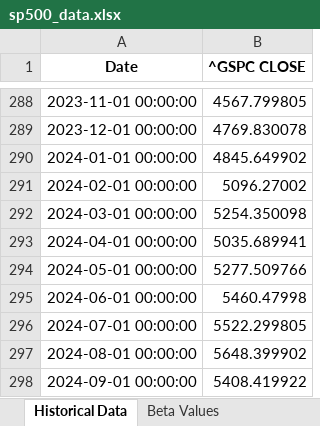
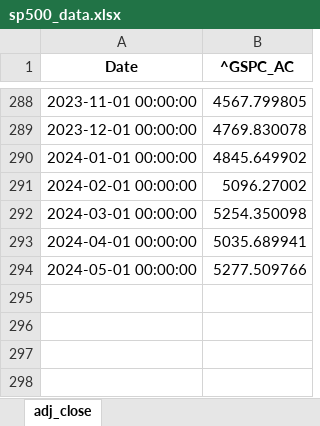
Before and after one commit to diegotita4/PAP-ERS, an Excel workbook: Data/sp500_data.xlsx, sheet adj_close, drawn as a sheet; only a part is shown, gaps mark what is left out; values as stored, in another font and other column widths than the file's, no borders; the diff names each change by its address in the sheet, - before the commit and + after, or states it on an @@ line.

```diff
--- a/Data/sp500_data.xlsx (sheet adj_close)
+++ b/Data/sp500_data.xlsx (sheet adj_close)
-sheet tab: Historical Data
+sheet tab: adj_close
-sheet tab: Beta Values
-B1: ^GSPC CLOSE
+B1: ^GSPC_AC
-row 295: 2024-06-01 00:00:00 | 5460.47998
-row 296: 2024-07-01 00:00:00 | 5522.299805
-row 297: 2024-08-01 00:00:00 | 5648.399902
-row 298: 2024-09-01 00:00:00 | 5408.419922
```
Also changed, not shown: other sheet tabs, 4 other files.
